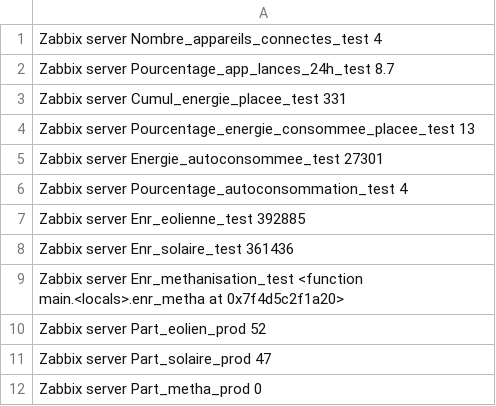
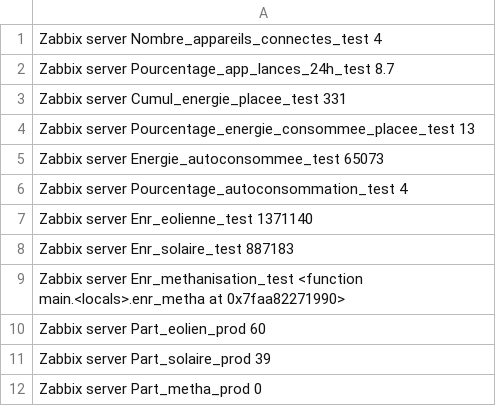
Before and after one commit to Energies-citoyennes-en-Pays-de-Vilaine/Indicateurs-ELFE, a CSV file: indicateurs/indics.csv, drawn as a sheet.

```diff
--- a/indicateurs/indics.csv
+++ b/indicateurs/indics.csv
@@ -4,9 +4,9 @@
 "Zabbix server" Pourcentage_energie_consommee_placee_test 13
-"Zabbix server" Energie_autoconsommee_test 27301
+"Zabbix server" Energie_autoconsommee_test 65073
 "Zabbix server" Pourcentage_autoconsommation_test 4
-"Zabbix server" Enr_eolienne_test 392885
-"Zabbix server" Enr_solaire_test 361436
-"Zabbix server" Enr_methanisation_test <function main.<locals>.enr_metha at 0x7f4d5c2f1a20>
-"Zabbix server" Part_eolien_prod 52
-"Zabbix server" Part_solaire_prod 47
+"Zabbix server" Enr_eolienne_test 1371140
+"Zabbix server" Enr_solaire_test 887183
+"Zabbix server" Enr_methanisation_test <function main.<locals>.enr_metha at 0x7faa82271990>
+"Zabbix server" Part_eolien_prod 60
+"Zabbix server" Part_solaire_prod 39
 "Zabbix server" Part_metha_prod 0
```
Also changed, not shown: 5 other files.
